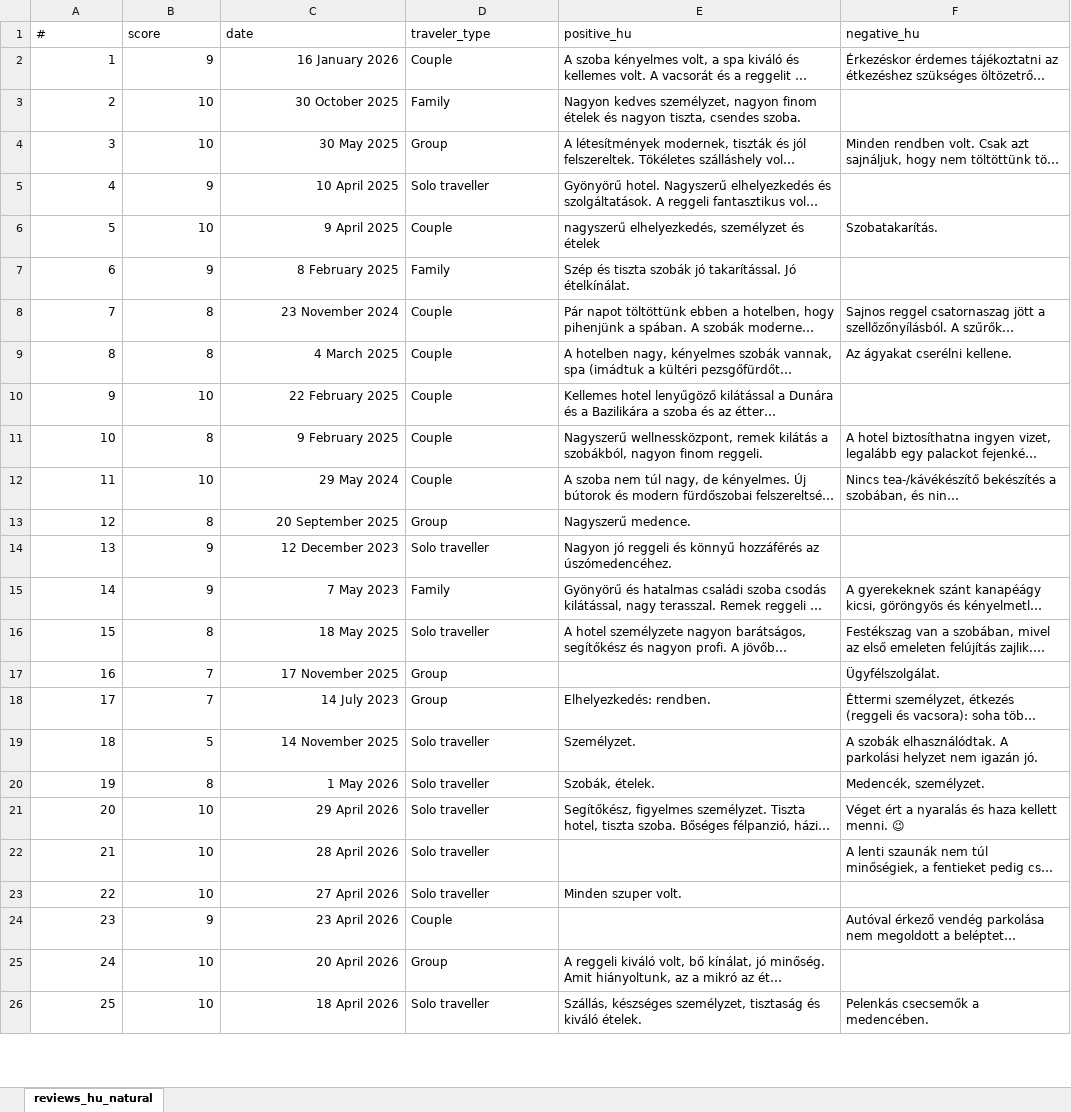
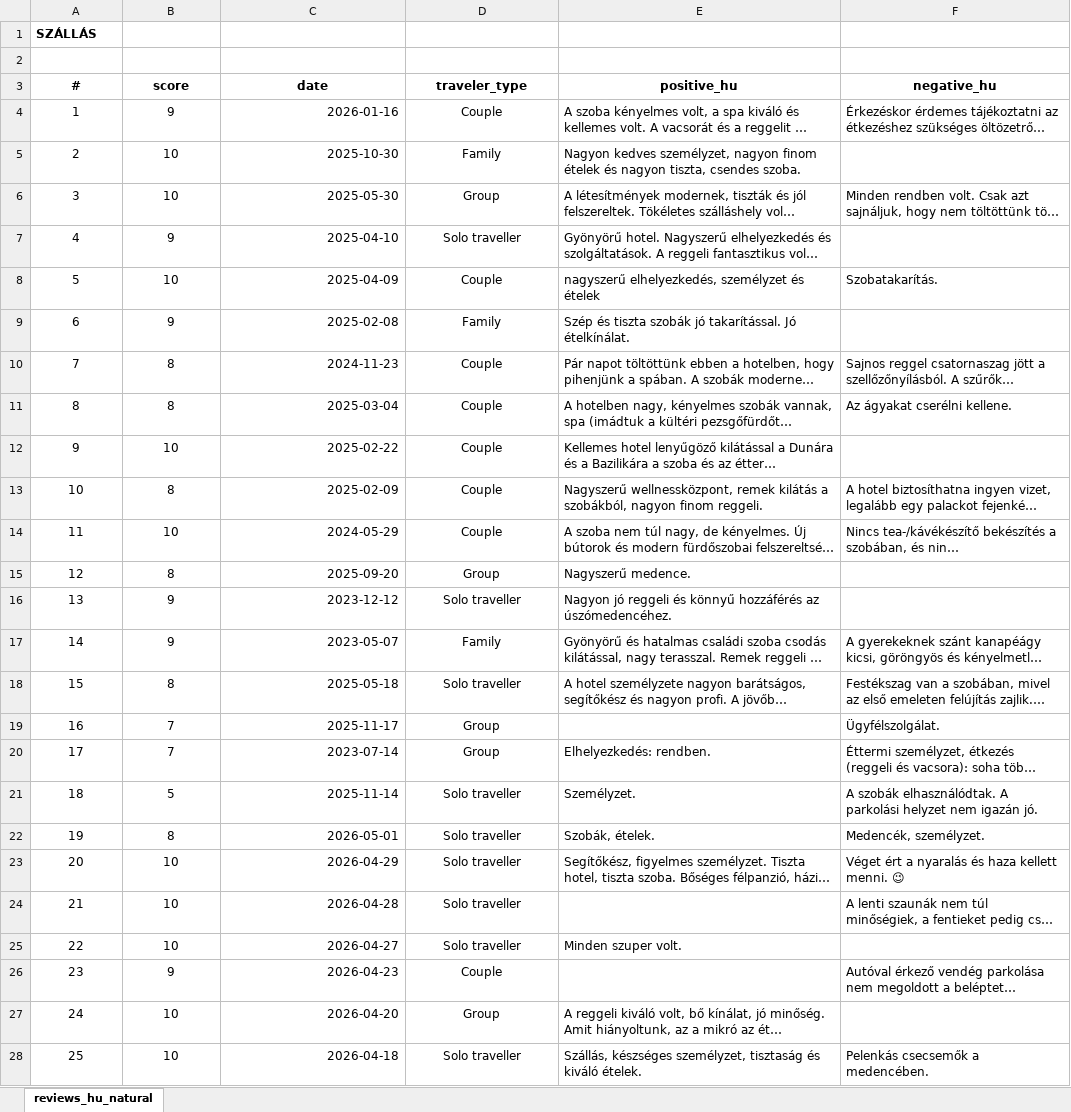
Before and after one commit to anedera/analitika-workshop, an Excel workbook: szallas.xlsx, sheet reviews_hu_natural, drawn as a sheet; only a part is shown; long unchanged cells end in …; values as stored, in another font and other column widths than the file's, no borders; charts and pictures not drawn; addresses are those after the commit; the diff covers the shown part only; the diff names each change by its address in the sheet, - before the commit and + after, or states it on an @@ line.

```diff
--- a/szallas.xlsx (sheet reviews_hu_natural)
+++ b/szallas.xlsx (sheet reviews_hu_natural)
+row 1: SZÁLLÁS
+row 2: (empty)
@@ A3:F3 alignment: left → center, bold: off → on @@
-A4:B28 alignment: right
+A4:B28 alignment: center
-C4 (date): 16 January 2026
+C4 (date): 2026-01-16
-D4:D28 alignment: left
+D4:D28 alignment: center
-C5 (date): 30 October 2025
+C5 (date): 2025-10-30
-C6 (date): 30 May 2025
+C6 (date): 2025-05-30
-C7 (date): 10 April 2025
+C7 (date): 2025-04-10
-C8 (date): 9 April 2025
+C8 (date): 2025-04-09
-C9 (date): 8 February 2025
+C9 (date): 2025-02-08
-C10 (date): 23 November 2024
+C10 (date): 2024-11-23
-C11 (date): 4 March 2025
+C11 (date): 2025-03-04
-C12 (date): 22 February 2025
+C12 (date): 2025-02-22
-C13 (date): 9 February 2025
+C13 (date): 2025-02-09
-C14 (date): 29 May 2024
+C14 (date): 2024-05-29
-C15 (date): 20 September 2025
+C15 (date): 2025-09-20
-C16 (date): 12 December 2023
+C16 (date): 2023-12-12
-C17 (date): 7 May 2023
+C17 (date): 2023-05-07
-C18 (date): 18 May 2025
+C18 (date): 2025-05-18
-C19 (date): 17 November 2025
+C19 (date): 2025-11-17
-C20 (date): 14 July 2023
+C20 (date): 2023-07-14
-C21 (date): 14 November 2025
+C21 (date): 2025-11-14
-C22 (date): 1 May 2026
+C22 (date): 2026-05-01
-C23 (date): 29 April 2026
+C23 (date): 2026-04-29
-C24 (date): 28 April 2026
+C24 (date): 2026-04-28
-C25 (date): 27 April 2026
+C25 (date): 2026-04-27
-C26 (date): 23 April 2026
+C26 (date): 2026-04-23
-C27 (date): 20 April 2026
+C27 (date): 2026-04-20
-C28 (date): 18 April 2026
+C28 (date): 2026-04-18
```
Also changed, not shown: 25 edited cells and cell formats elsewhere in this sheet, charts or pictures, elektromos_fogkefe.xlsx, konyv-fantasy.xlsx, 9 other files.
